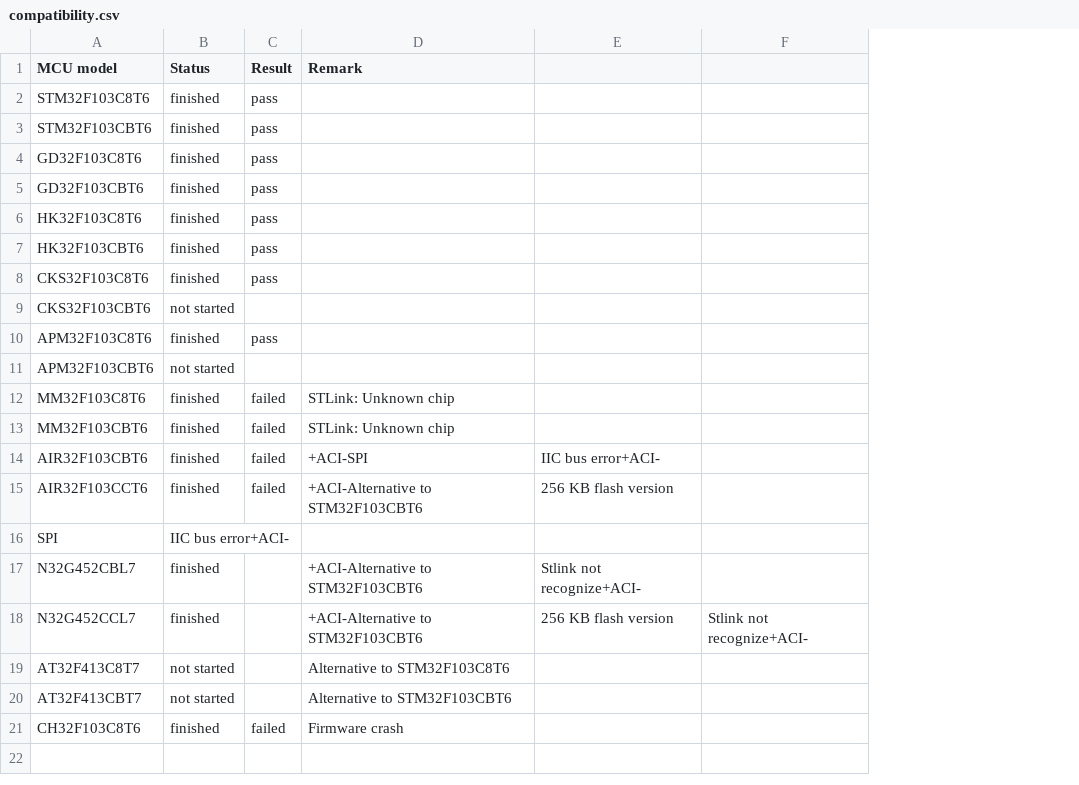
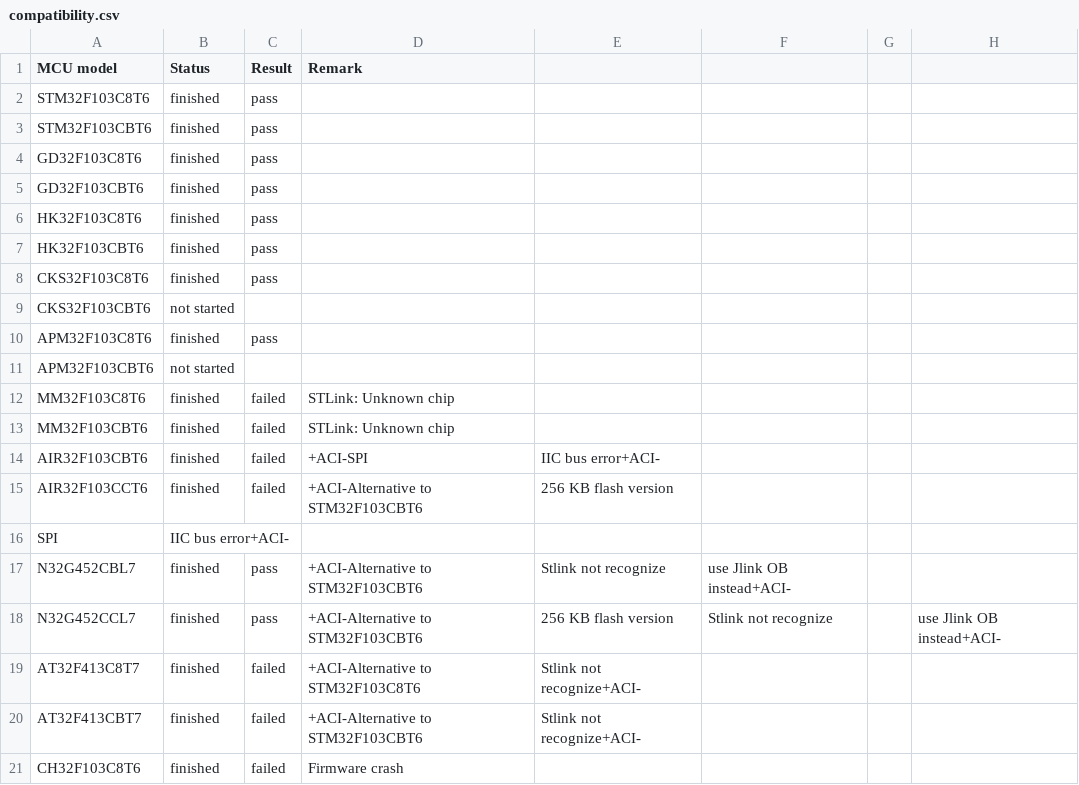
Before and after one commit to anyshake/explorer, a CSV file: hardware/compatibility.csv, drawn as a sheet; removed rows and columns are numbered as before the commit, all else as after; the diff names each change by its address in the sheet, - before the commit and + after, or states it on an @@ line.

Commit message:
chore: Update MCU compatibility status

```diff
--- a/hardware/compatibility.csv
+++ b/hardware/compatibility.csv
-column F, row 18: Stlink not recognize+ACI-
+column F, rows 17-18: use Jlink OB instead+ACI- | Stlink not recognize
+column G, empty
+column H, row 18: use Jlink OB instead+ACI-
-C17:C18 (Result): (empty)
+C17:C18 (Result): pass
-E17: Stlink not recognize+ACI-
+E17: Stlink not recognize
-B19:B20 (Status): not started
+B19:B20 (Status): finished
-C19:C20 (Result): (empty)
+C19:C20 (Result): failed
-D19 (Remark): Alternative to STM32F103C8T6
+D19 (Remark): +ACI-Alternative to STM32F103C8T6
-E19:E20: (empty)
+E19:E20: Stlink not recognize+ACI-
-D20 (Remark): Alternative to STM32F103CBT6
+D20 (Remark): +ACI-Alternative to STM32F103CBT6
```
